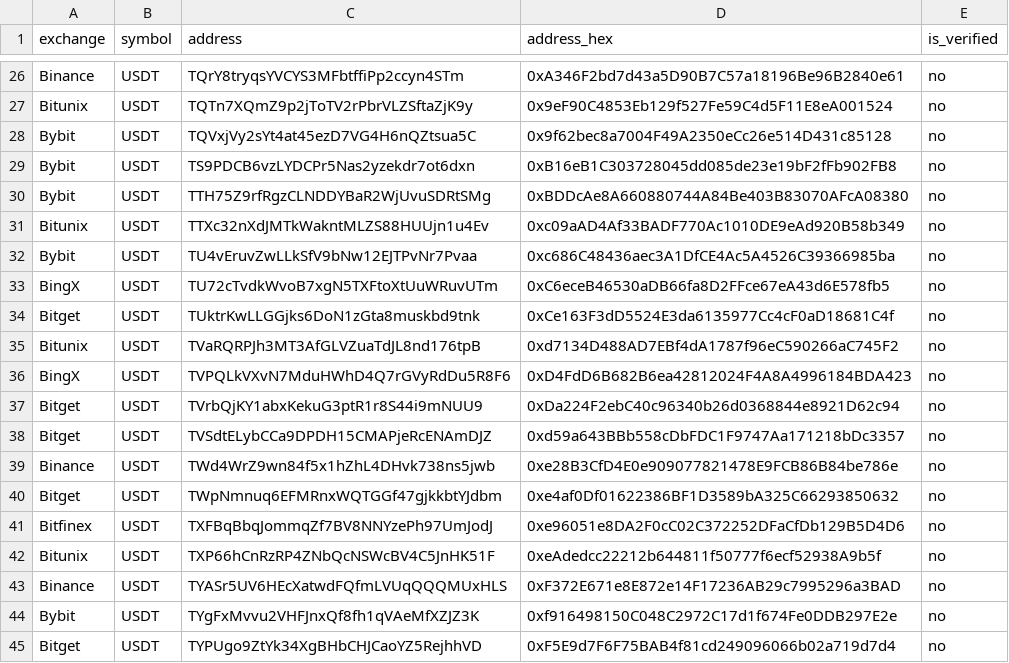
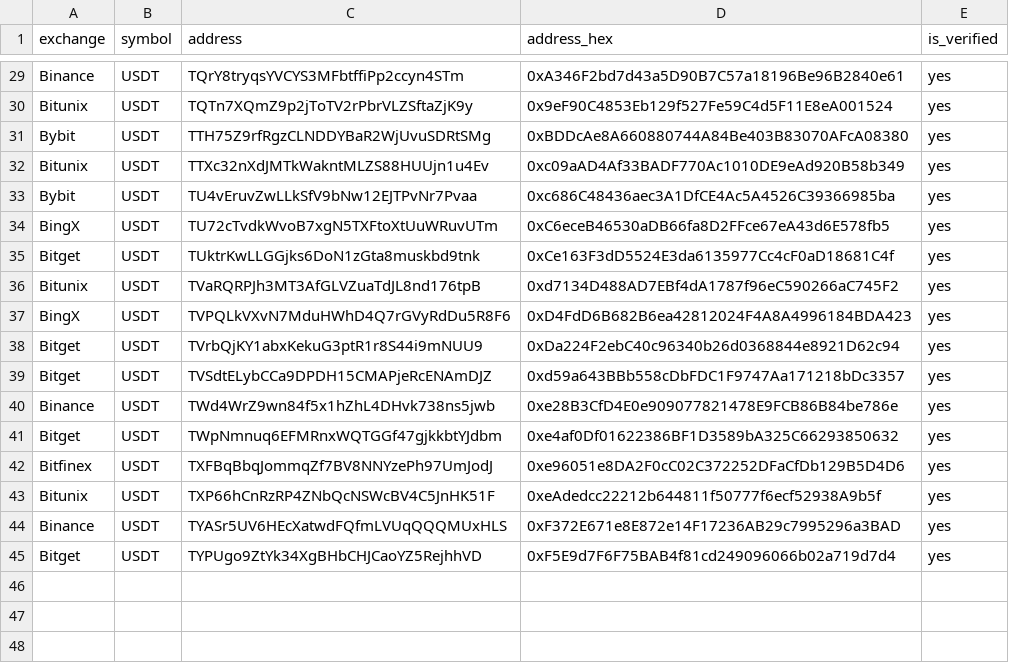
Before and after one commit to franklili3/DuneQueryRepo, a CSV file: exchange_usdt_T_address_verified.csv, drawn as a sheet; only a part is shown, gaps mark what is left out; removed rows and columns are numbered as before the commit, all else as after; the diff covers the shown part only; the diff names each change by its address in the sheet, - before the commit and + after, or states it on an @@ line.

```diff
--- a/exchange_usdt_T_address_verified.csv
+++ b/exchange_usdt_T_address_verified.csv
-E29:E30 (is_verified): no
+E29:E30 (is_verified): yes
-row 28: Bybit | USDT | TQVxjVy2sYt4at45ezD7VG4H6nQZtsua5C | 0x9f62bec8a7004F49A2350eCc26e514D431c85128 | no
-row 29: Bybit | USDT | TS9PDCB6vzLYDCPr5Nas2yzekdr7ot6dxn | 0xB16eB1C303728045dd085de23e19bF2fFb902FB8 | no
-E31:E44 (is_verified): no
+E31:E44 (is_verified): yes
-row 44: Bybit | USDT | TYgFxMvvu2VHFJnxQf8fh1qVAeMfXZJZ3K | 0xf916498150C048C2972C17d1f674Fe0DDB297E2e | no
-E45 (is_verified): no
+E45 (is_verified): yes
```
Also changed, not shown: 4 added rows, 1 removed row and 23 edited cells elsewhere in this file.
